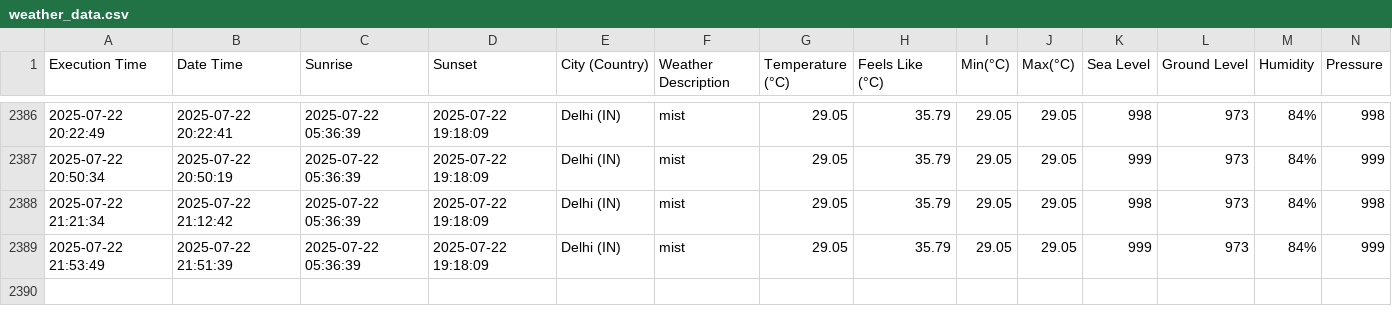
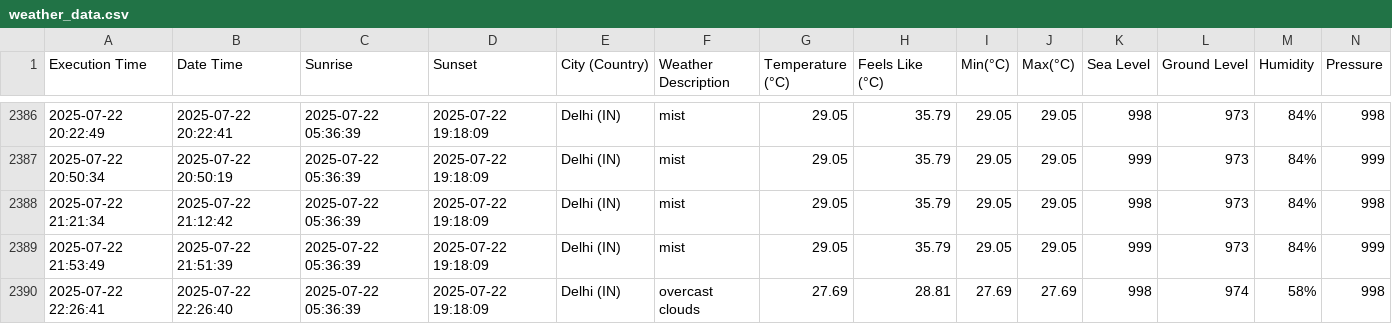
Before and after one commit to harbinder/weather-data, a CSV file: weather_data.csv, drawn as a sheet; only a part is shown, gaps mark what is left out; rows hold the shown columns only; the diff names each change by its address in the sheet, - before the commit and + after, or states it on an @@ line.

```diff
--- a/weather_data.csv
+++ b/weather_data.csv
+row 2390: 2025-07-22 22:26:41 | 2025-07-22 22:26:40 | 2025-07-22 05:36:39 | 2025-07-22 19:18:09 | Delhi (IN) | overcast clouds | 27.69 | 28.81 | 27.69 | 27.69 | 998 | 974 | 58% | 998
```
